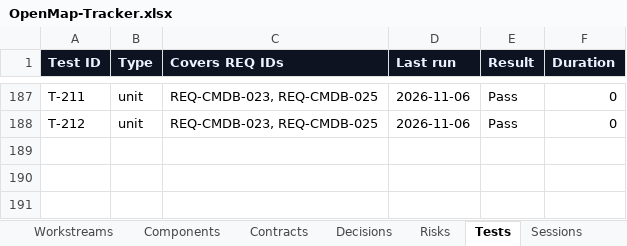
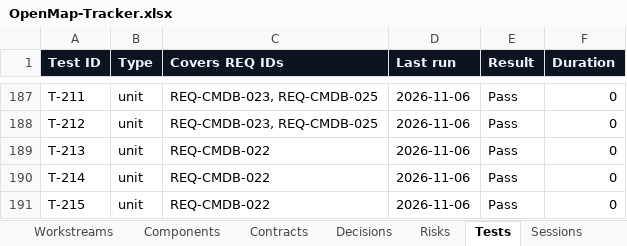
Before and after one commit to zakir80ac/OpenMap, an Excel workbook: tracker/OpenMap-Tracker.xlsx, sheet Tests, drawn as a sheet; only a part is shown, gaps mark what is left out; values as stored, in another font and other column widths than the file's, no borders; the diff names each change by its address in the sheet, - before the commit and + after, or states it on an @@ line.

```diff
--- a/tracker/OpenMap-Tracker.xlsx (sheet Tests)
+++ b/tracker/OpenMap-Tracker.xlsx (sheet Tests)
+row 189: T-213 | unit | REQ-CMDB-022 | 2026-11-06 | Pass | 0
+row 190: T-214 | unit | REQ-CMDB-022 | 2026-11-06 | Pass | 0
+row 191: T-215 | unit | REQ-CMDB-022 | 2026-11-06 | Pass | 0
```
Also changed, not shown: sheet Dashboard, sheet Requirements, 1 other file.
